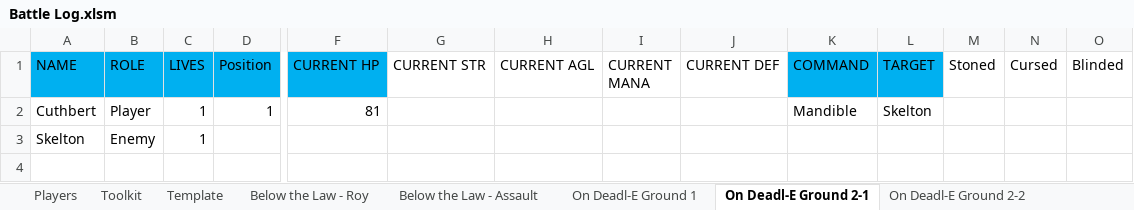
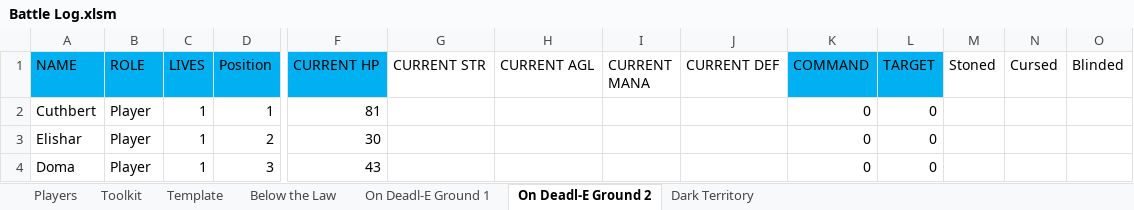
Before and after one commit to ActionIV/pillar, an Excel workbook: Battle Log.xlsm, sheet On Deadl-E Ground 2, drawn as a sheet; only a part is shown, gaps mark what is left out; values as stored, in another font and other column widths than the file's, no borders; removed rows and columns are numbered as before the commit, all else as after; rows hold the shown columns only; the diff names each change by its address in the sheet, - before the commit and + after, or states it on an @@ line.

```diff
--- a/Battle Log.xlsm (sheet On Deadl-E Ground 2)
+++ b/Battle Log.xlsm (sheet On Deadl-E Ground 2)
-sheet tab: Below the Law - Roy
+sheet tab: Below the Law
-sheet tab: On Deadl-E Ground 2-1
+sheet tab: On Deadl-E Ground 2
-sheet tab: Below the Law - Assault
-sheet tab: On Deadl-E Ground 2-2
-K2 (COMMAND): Mandible
+K2 (COMMAND): 0
-L2 (TARGET): Skelton
+L2 (TARGET): 0
-row 3: Skelton | Enemy | 1
+row 3: Elishar | Player | 1 | 2 | 30 |  |  |  |  | 0 | 0
+row 4: Doma | Player | 1 | 3 | 43 |  |  |  |  | 0 | 0
```
Also changed, not shown: sheet Toolkit, sheet Below the Law, sheet Players, sheet Dark Territory, FFL2 Data.xlsx.
